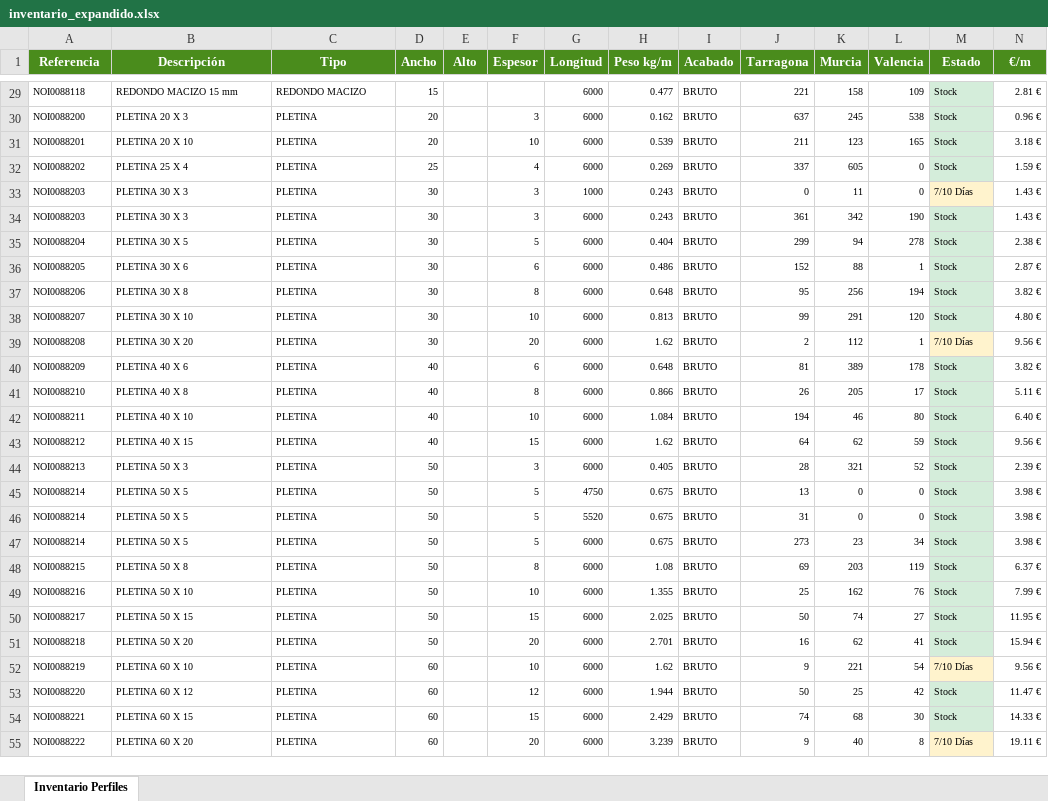
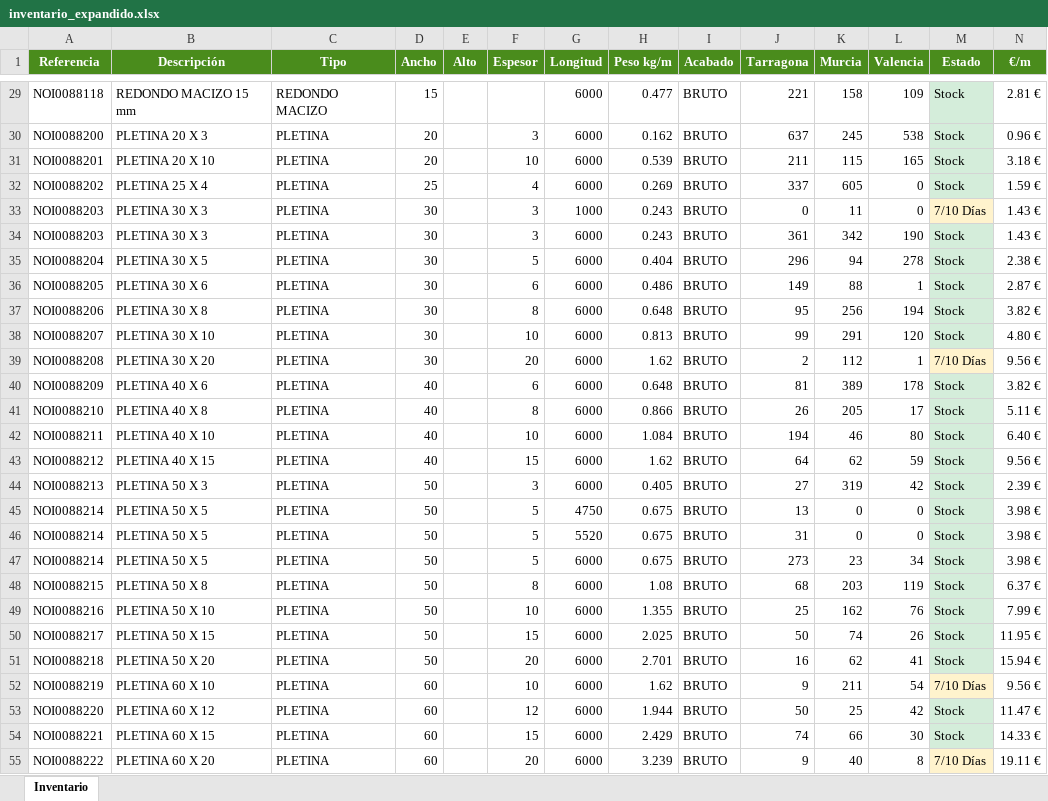
Before and after one commit to afcatalunya/normalizados, an Excel workbook: inventario_expandido.xlsx, sheet Inventario, drawn as a sheet; only a part is shown, gaps mark what is left out; values as stored, in another font and other column widths than the file's, no borders; the diff covers the shown part only; the diff names each change by its address in the sheet, - before the commit and + after, or states it on an @@ line.

```diff
--- a/inventario_expandido.xlsx (sheet Inventario)
+++ b/inventario_expandido.xlsx (sheet Inventario)
-sheet tab: Inventario Perfiles
+sheet tab: Inventario
@@ A29:D55 text size: larger @@
@@ G29:N29 text size: larger @@
@@ F30:N55 text size: larger @@
-K31 (Murcia): 123
+K31 (Murcia): 115
-J35 (Tarragona): 299
+J35 (Tarragona): 296
-J36 (Tarragona): 152
+J36 (Tarragona): 149
-J44 (Tarragona): 28
+J44 (Tarragona): 27
-K44 (Murcia): 321
+K44 (Murcia): 319
-L44 (Valencia): 52
+L44 (Valencia): 42
-J48 (Tarragona): 69
+J48 (Tarragona): 68
-L50 (Valencia): 27
+L50 (Valencia): 26
-K52 (Murcia): 221
+K52 (Murcia): 211
-K54 (Murcia): 68
+K54 (Murcia): 66
```
Also changed, not shown: 116 edited cells and cell formats elsewhere in this sheet, 3 other files.
